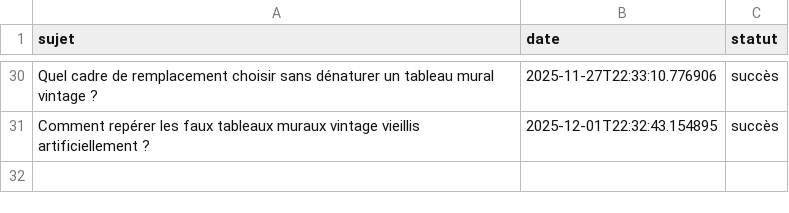
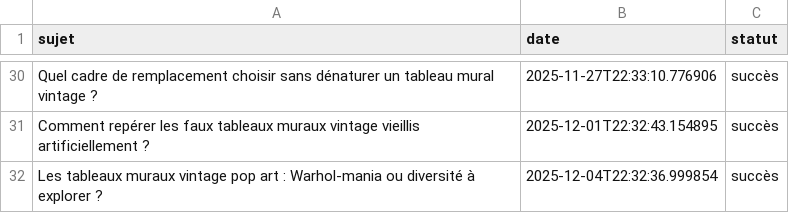
Before and after one commit to Metalosmose21/Vintage-2, a CSV file: sujets_traites.csv, drawn as a sheet; only a part is shown, gaps mark what is left out; the diff names each change by its address in the sheet, - before the commit and + after, or states it on an @@ line.

```diff
--- a/sujets_traites.csv
+++ b/sujets_traites.csv
+row 32: Les tableaux muraux vintage pop art : Warhol-mania ou diversité à explorer ? | 2025-12-04T22:32:36.999854 | succès
```
Also changed, not shown: sujets.csv.
